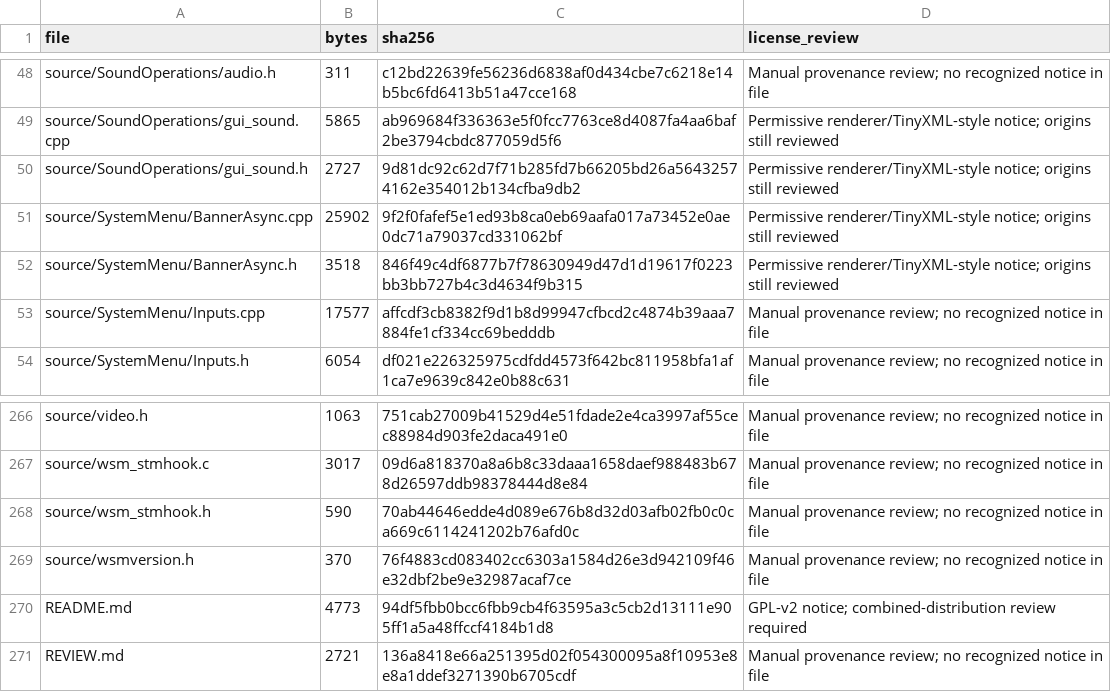
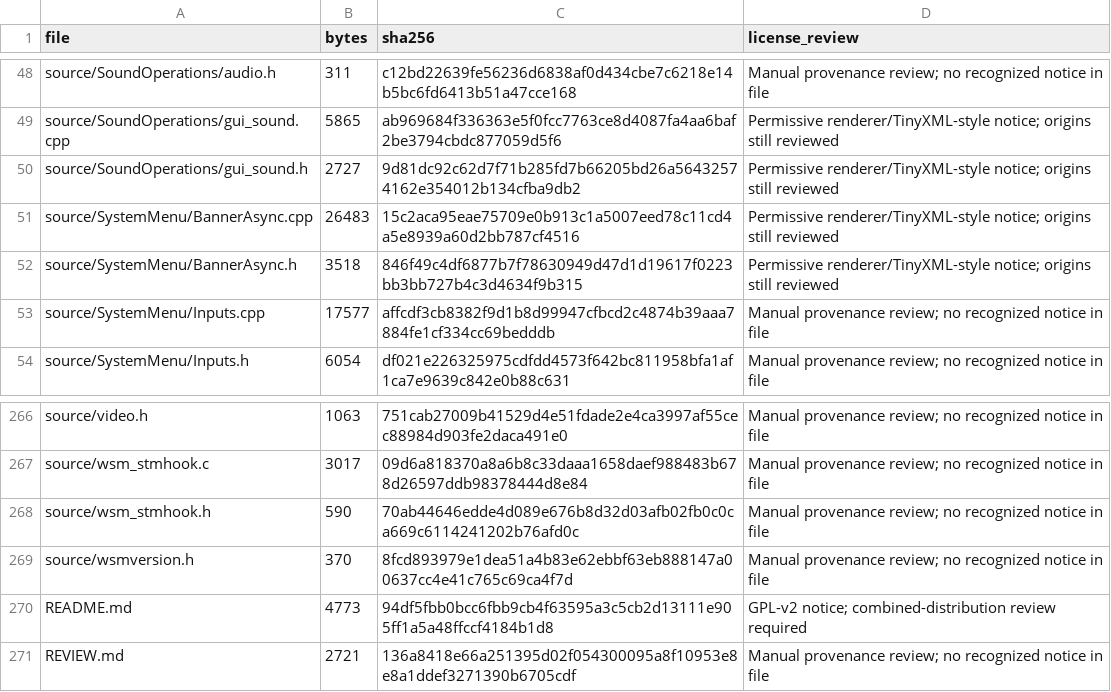
Before and after one commit to samu123368/WSM-Player, a CSV file: SOURCE-INVENTORY.csv, drawn as a sheet; only a part is shown, gaps mark what is left out.

```diff
--- a/SOURCE-INVENTORY.csv
+++ b/SOURCE-INVENTORY.csv
@@ -50,3 +50,3 @@ source/SoundOperations/gui_sound.cpp,5865,ab969684f336363e5f0fcc7763ce8d4087fa4a
 source/SoundOperations/gui_sound.h,2727,9d81dc92c62d7f71b285fd7b66205bd26a56432574162e354012b134cfba9db2,Permissive renderer/TinyXML-style notice; origins still reviewed
-source/SystemMenu/BannerAsync.cpp,25902,9f2f0fafef5e1ed93b8ca0eb69aafa017a73452e0ae0dc71a79037cd331062bf,Permissive renderer/TinyXML-style notice; origins still reviewed
+source/SystemMenu/BannerAsync.cpp,26483,15c2aca95eae75709e0b913c1a5007eed78c11cd4a5e8939a60d2bb787cf4516,Permissive renderer/TinyXML-style notice; origins still reviewed
 source/SystemMenu/BannerAsync.h,3518,846f49c4df6877b7f78630949d47d1d19617f0223bb3bb727b4c3d4634f9b315,Permissive renderer/TinyXML-style notice; origins still reviewed
@@ -268,3 +268,3 @@ source/wsm_stmhook.c,3017,09d6a818370a8a6b8c33daaa1658daef988483b678d26597ddb983
 source/wsm_stmhook.h,590,70ab44646edde4d089e676b8d32d03afb02fb0c0ca669c6114241202b76afd0c,Manual provenance review; no recognized notice in file
-source/wsmversion.h,370,76f4883cd083402cc6303a1584d26e3d942109f46e32dbf2be9e32987acaf7ce,Manual provenance review; no recognized notice in file
+source/wsmversion.h,370,8fcd893979e1dea51a4b83e62ebbf63eb888147a00637cc4e41c765c69ca4f7d,Manual provenance review; no recognized notice in file
 README.md,4773,94df5fbb0bcc6fbb9cb4f63595a3c5cb2d13111e905ff1a5a48ffccf4184b1d8,GPL-v2 notice; combined-distribution review required
```
Also changed, not shown: 3 other files.
